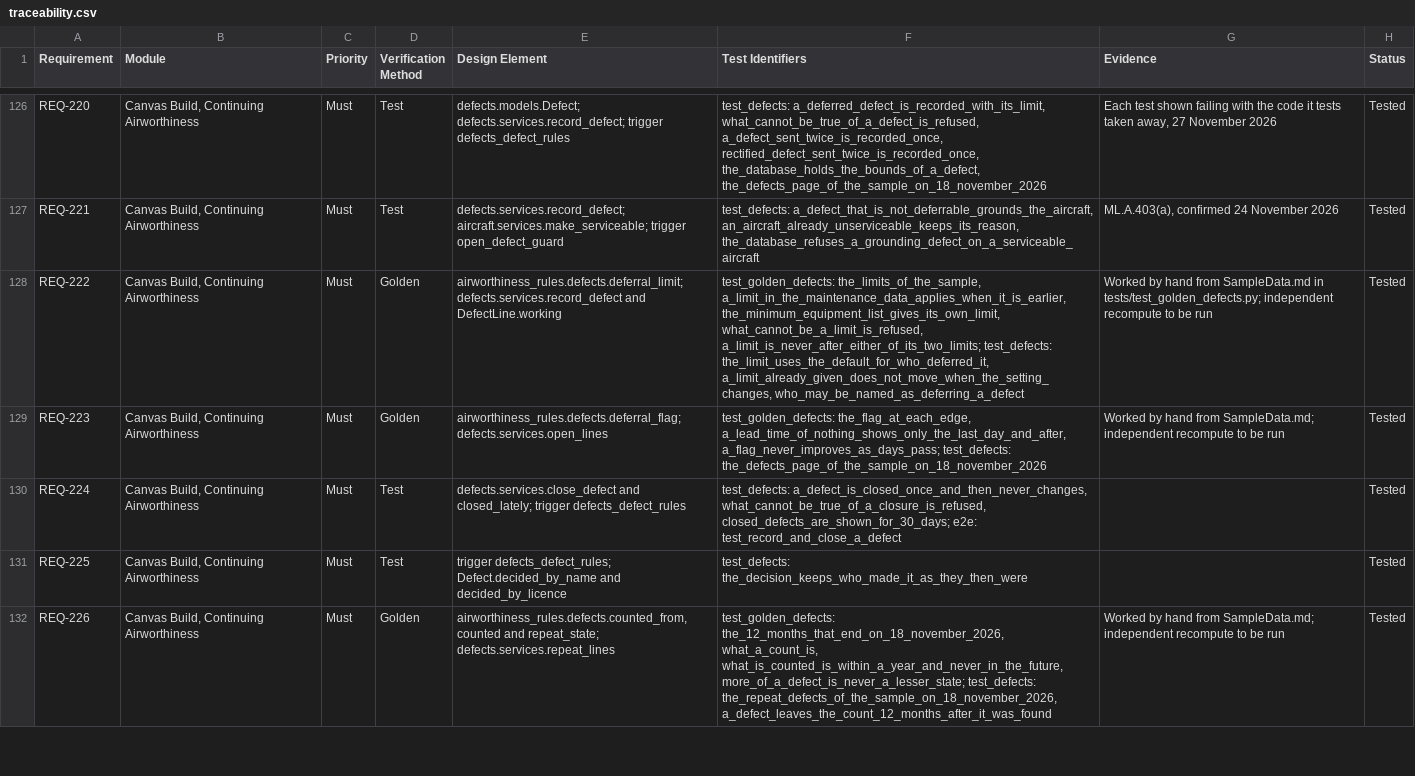
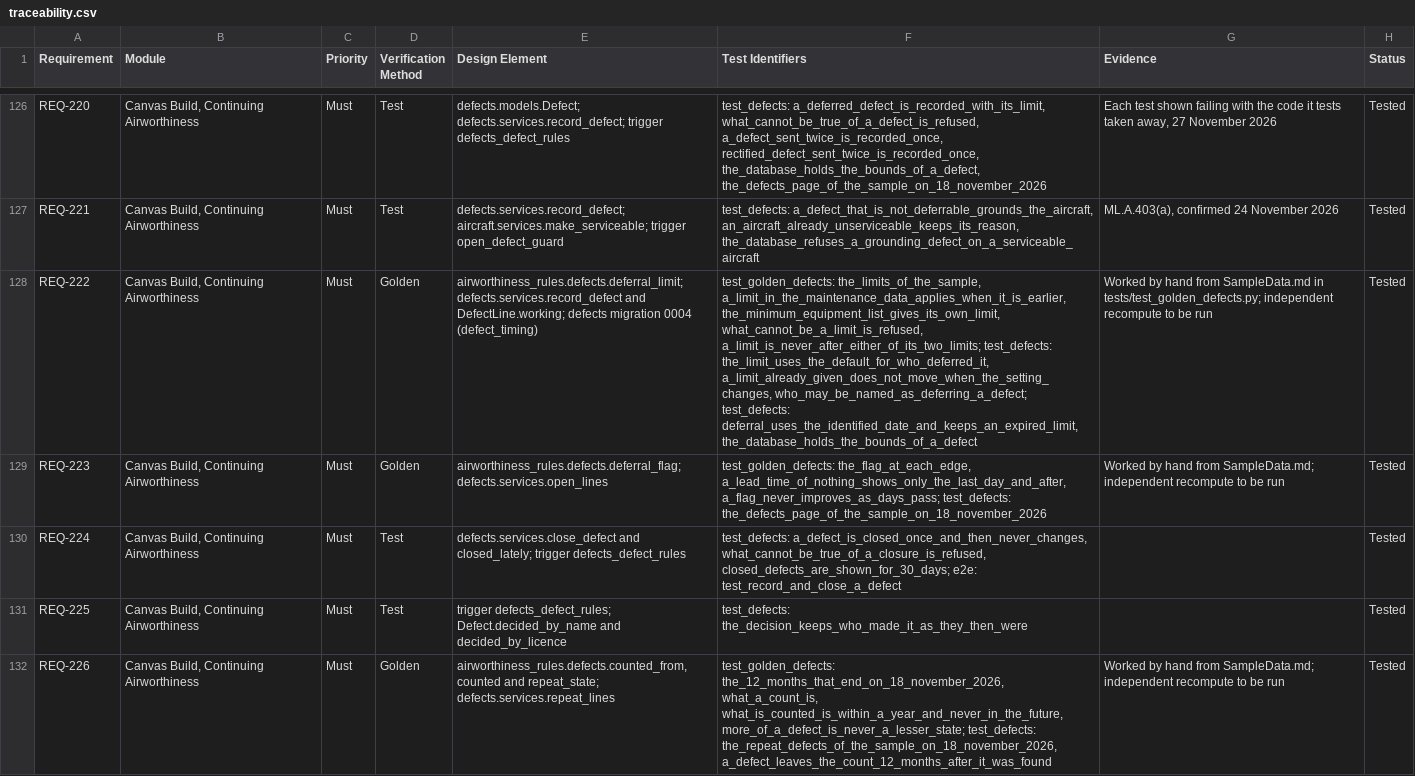
Before and after one commit to alxtkng/airworthiness-plus, a CSV file: requirements/traceability.csv, drawn as a sheet; only a part is shown, gaps mark what is left out; the diff covers the shown part only; the diff names each change by its address in the sheet, - before the commit and + after, or states it on an @@ line.

```diff
--- a/requirements/traceability.csv
+++ b/requirements/traceability.csv
-E128 (Design Element): …defects.services.record_defect and DefectLine.working
+E128 (Design Element): …defects.services.record_defect and DefectLine.working; defects migration 0004 (defect_timing)
-F128 (Test Identifiers): …the_limit_uses_the_default_for_who_deferred_it, a_limit_already_given_does_not_move_when_the_setting_changes, who_may_be_named_as_deferring_a_defect
+F128 (Test Identifiers): …the_limit_uses_the_default_for_who_deferred_it, a_limit_already_given_does_not_move_when_the_setting_changes, who_may_be_named_as_deferring_a_defect; test_defects: deferral_uses_the_identified_date_and_keeps_an_expired_limit, the_database_holds_the_bounds_of_a_defect
```
Also changed, not shown: 18 edited cells elsewhere in this file, 3 other files.
